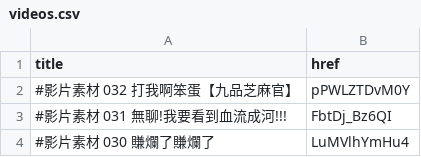
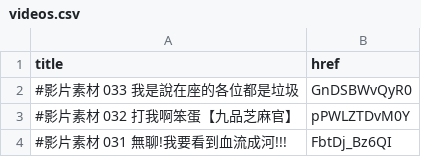
Before and after one commit to Dr-material/dr-material.github.io, a CSV file: videos.csv, drawn as a sheet; only a part is shown; the shorter side is filled out with more unchanged rows.

Commit message:
Update videos.csv

```diff
--- a/videos.csv
+++ b/videos.csv
@@ -1,2 +1,3 @@
 title,href
+#影片素材 033 我是說在座的各位都是垃圾,GnDSBWvQyR0
 #影片素材 032 打我啊笨蛋【九品芝麻官】,pPWLZTDvM0Y
```
